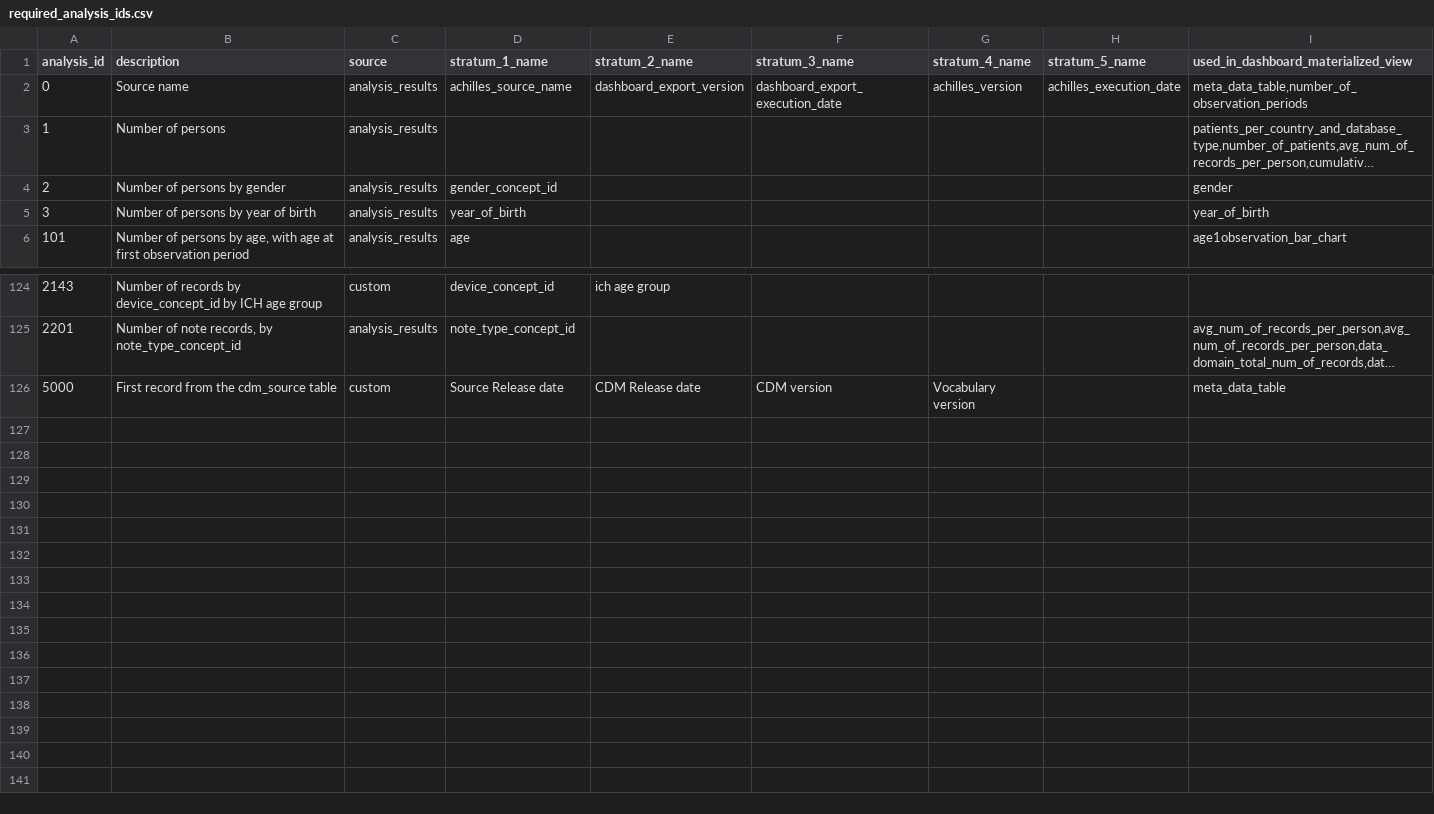
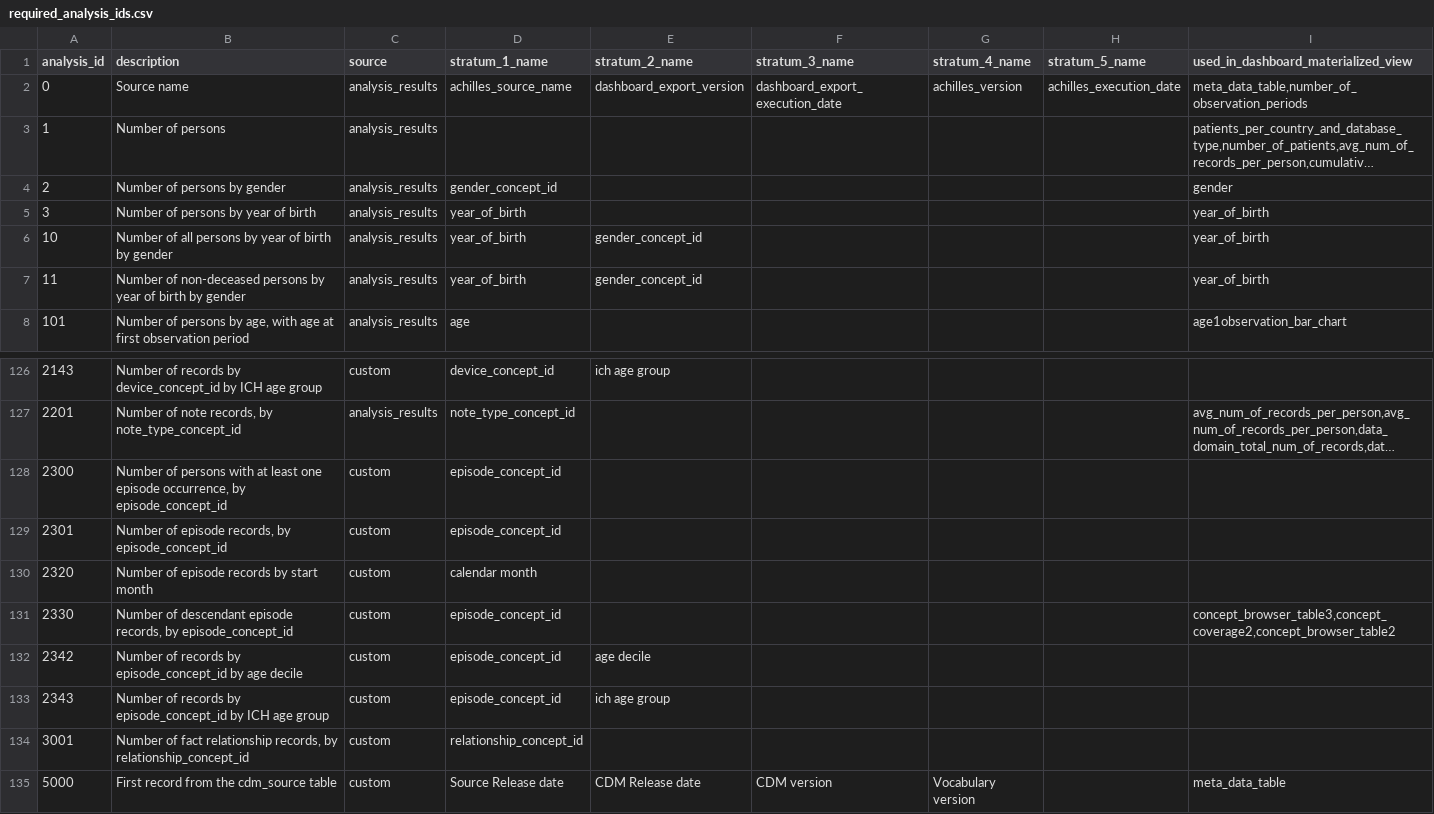
Before and after one commit to darwin-eu/DashboardExport, a CSV file: inst/csv/required_analysis_ids.csv, drawn as a sheet; only a part is shown, gaps mark what is left out; long unchanged cells end in …; the diff names each change by its address in the sheet, - before the commit and + after, or states it on an @@ line.

```diff
--- a/inst/csv/required_analysis_ids.csv
+++ b/inst/csv/required_analysis_ids.csv
+row 6: 10 | Number of all persons by year of birth by gender | analysis_results | year_of_birth | gender_concept_id |  |  |  | year_of_birth
+row 7: 11 | Number of non-deceased persons by year of birth by gender | analysis_results | year_of_birth | gender_concept_id |  |  |  | year_of_birth
+row 128: 2300 | Number of persons with at least one episode occurrence, by episode_concept_id | custom | episode_concept_id
+row 129: 2301 | Number of episode records, by episode_concept_id | custom | episode_concept_id
+row 130: 2320 | Number of episode records by start month | custom | calendar month
+row 131: 2330 | Number of descendant episode records, by episode_concept_id | custom | episode_concept_id |  |  |  |  | concept_browser_table3,concept_coverage2,concept_browser_table2
+row 132: 2342 | Number of records by episode_concept_id by age decile | custom | episode_concept_id | age decile
+row 133: 2343 | Number of records by episode_concept_id by ICH age group | custom | episode_concept_id | ich age group
+row 134: 3001 | Number of fact relationship records, by relationship_concept_id | custom | relationship_concept_id
```
Also changed, not shown: 36 other files.
